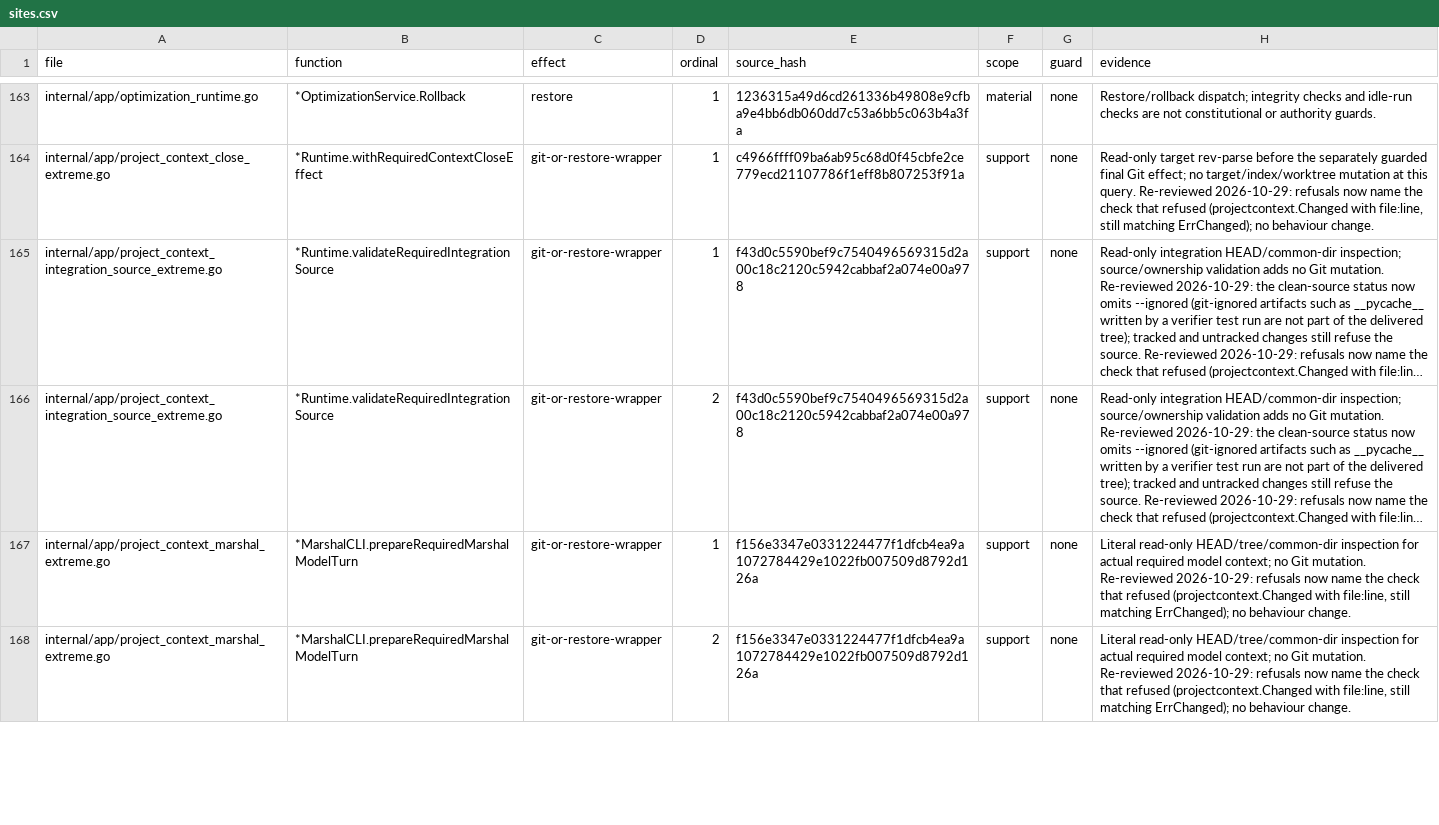
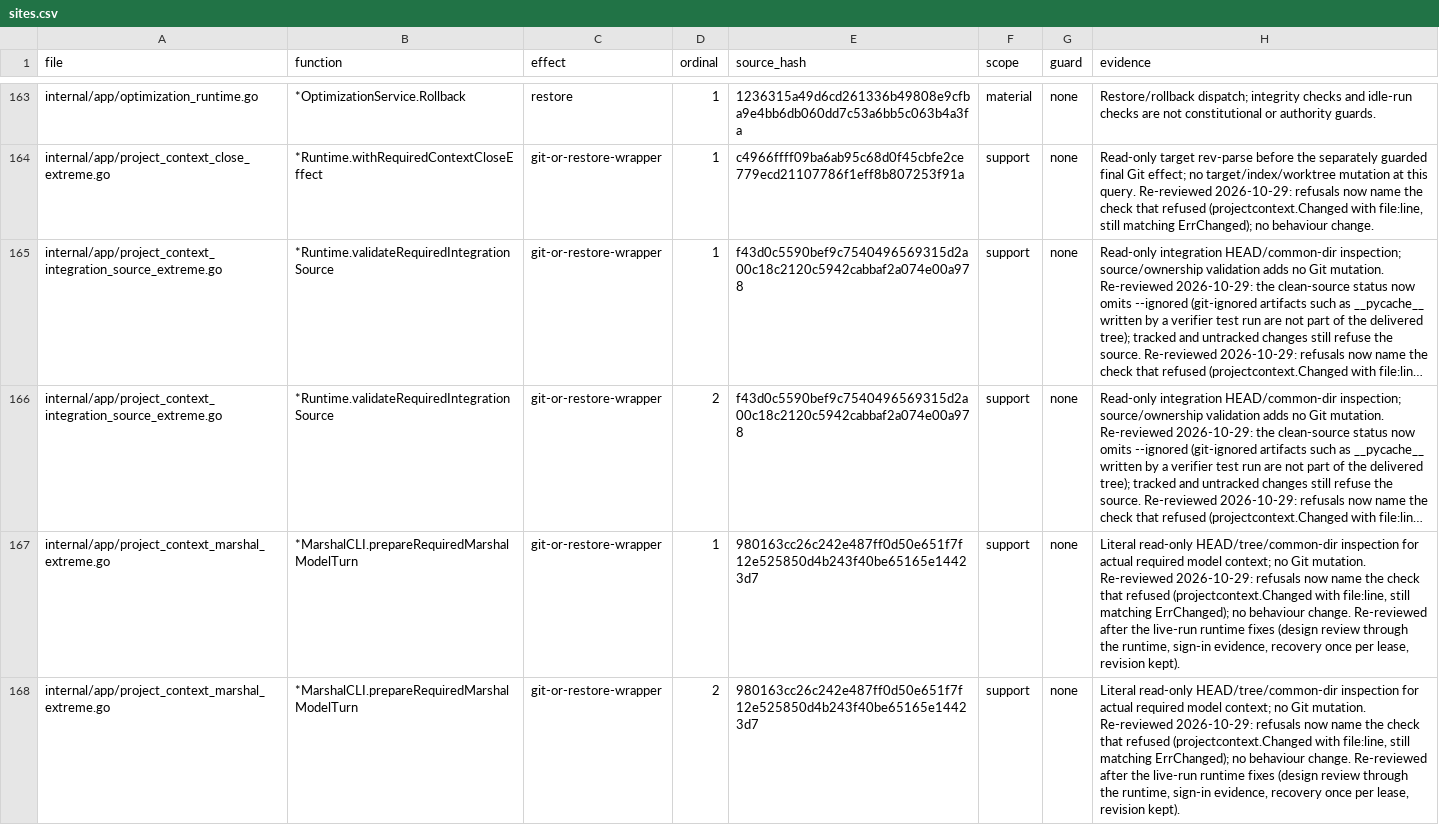
Before and after one commit to Zen1th53/marshal, a CSV file: tools/effect-inventory/sites.csv, drawn as a sheet; only a part is shown, gaps mark what is left out; long unchanged cells end in …; the diff covers the shown part only; the diff names each change by its address in the sheet, - before the commit and + after, or states it on an @@ line.

Commit message:
runtime: fixes from a human-like live run
- the independent design review runs from the owner runtime through MCP
  marshal_design_review, not from the Marshal's sandboxed shell (where Claude
  Code could not read its Keychain login and was reported as signed out);
  another provider when one is available, otherwise a fresh session
- a provider is reported signed out only on explicit evidence from that
  provider, and builder availability reflects a signed-in provider
- a refused live MCP contract recovery is handled once per lease instead of
  every poll (it repeated 520 times)
- a revised architecture keeps its revision number when accepted

```diff
--- a/tools/effect-inventory/sites.csv
+++ b/tools/effect-inventory/sites.csv
-E167:E168 (source_hash): f156e3347e0331224477f1dfcb4ea9a1072784429e1022fb007509d8792d126a
+E167:E168 (source_hash): 980163cc26c242e487ff0d50e651f7f12e525850d4b243f40be65165e14423d7
-H167:H168 (evidence): …behaviour change.
+H167:H168 (evidence): …behaviour change. Re-reviewed after the live-run runtime fixes (design review through the runtime, sign-in evidence, recovery once per lease, revision kept).
```
Also changed, not shown: 6 edited cells elsewhere in this file, 23 other files.
